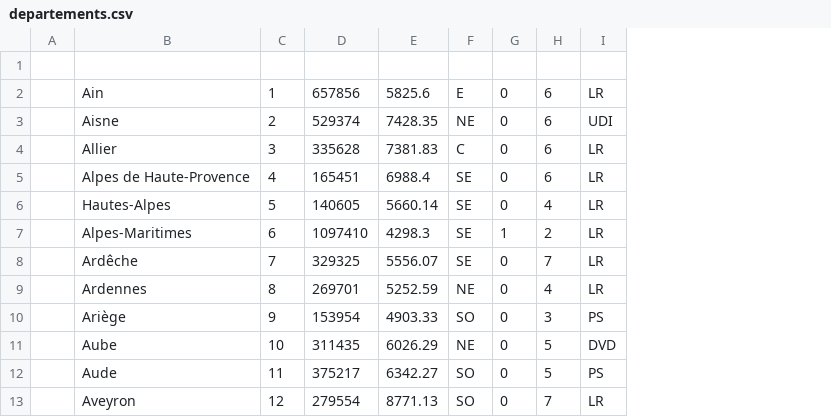
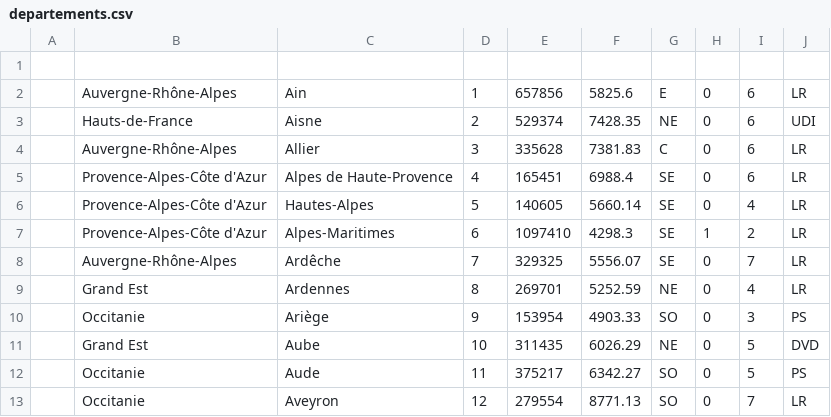
Before and after one commit to TitouanPrl/GeoDevineur, a CSV file: src/main/resources/static/csv/departements.csv, drawn as a sheet; only a part is shown; the diff names each change by its address in the sheet, - before the commit and + after, or states it on an @@ line.

Commit message:
all CSV (pref/dep/reg) are good | problem on keys of tables

```diff
--- a/src/main/resources/static/csv/departements.csv
+++ b/src/main/resources/static/csv/departements.csv
+column B, rows 2-13: Auvergne-Rhône-Alpes | Hauts-de-France | Auvergne-Rhône-Alpes | Provence-Alpes-Côte d'Azur | Provence-Alpes-Côte d'Azur | Provence-Alpes-Côte d'Azur | Auvergne-Rhône-Alpes | Grand Est | Occitanie | Grand Est | Occitanie | Occitanie
```
Also changed, not shown: 4 other files.
